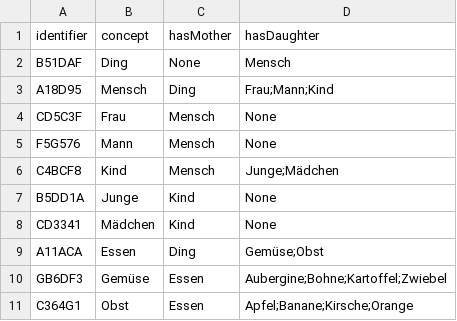
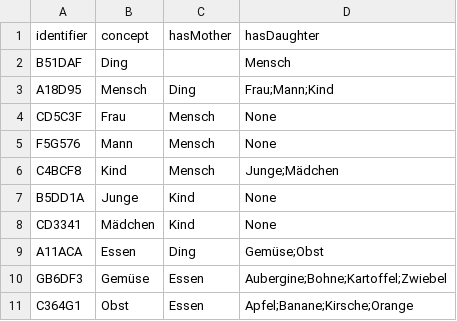
Before and after one commit to n4o-rse/ta4-conservation-dev, a CSV file: csvHierarchyVisualizer/hierarchy.csv, drawn as a sheet.

```diff
--- a/csvHierarchyVisualizer/hierarchy.csv
+++ b/csvHierarchyVisualizer/hierarchy.csv
@@ -1,3 +1,3 @@
 identifier,concept,hasMother,hasDaughter
-B51DAF,Ding,None,Mensch
+B51DAF,Ding,,Mensch
 A18D95,Mensch,Ding,Frau;Mann;Kind
```
Also changed, not shown: 4 other files.
